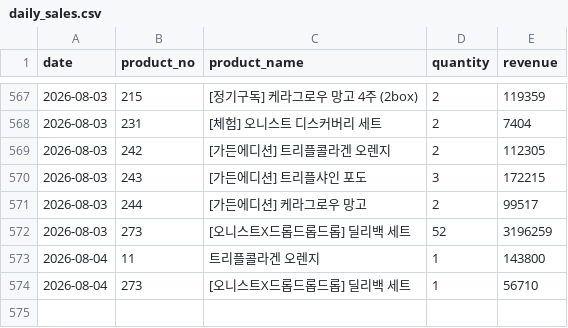
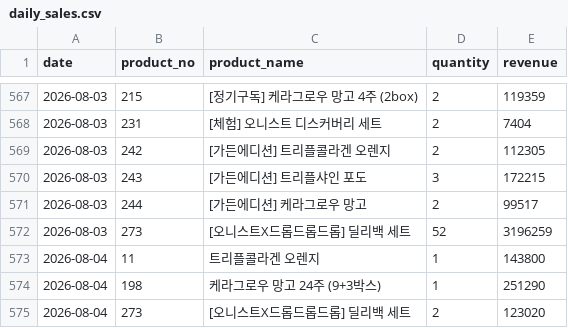
Before and after one commit to kaioh1010/cafe24-tracker, a CSV file: data/daily_sales.csv, drawn as a sheet; only a part is shown, gaps mark what is left out.

```diff
--- a/data/daily_sales.csv
+++ b/data/daily_sales.csv
@@ -573,2 +573,3 @@ date,product_no,product_name,quantity,revenue
 2026-08-04,11,트리플콜라겐 오렌지,1,143800
-2026-08-04,273,[오니스트X드롭드롭드롭] 딜리백 세트,1,56710
+2026-08-04,198,케라그로우 망고 24주 (9+3박스),1,251290
+2026-08-04,273,[오니스트X드롭드롭드롭] 딜리백 세트,2,123020
```
Also changed, not shown: data/daily_summary.csv.
